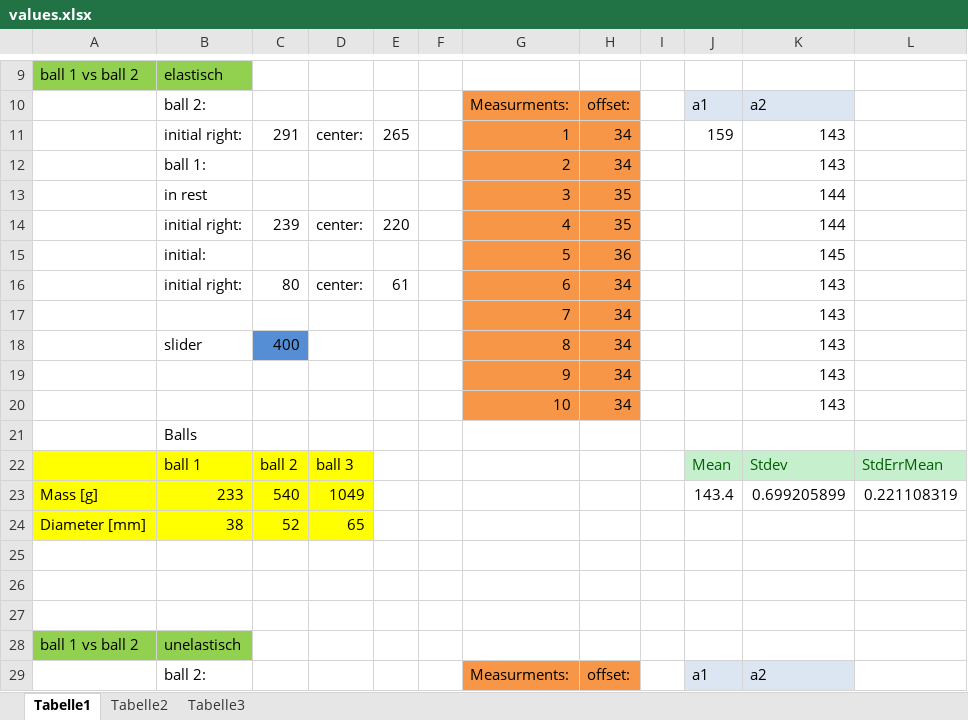
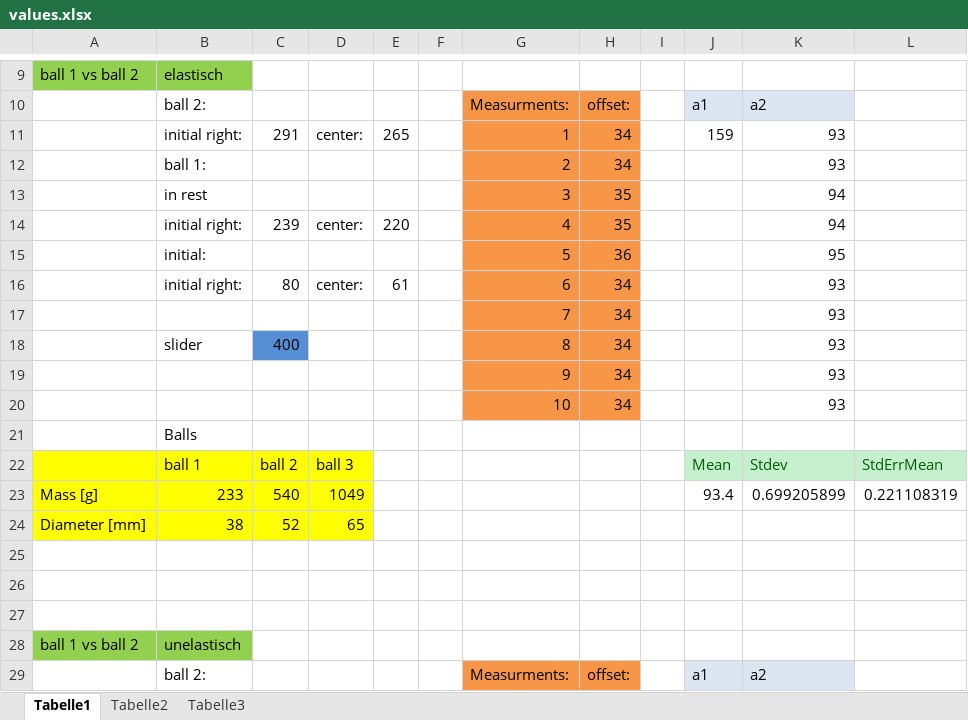
Before and after one commit to HappyEmu/physics-reports, an Excel workbook: exp3/data/values.xlsx, sheet Tabelle1, drawn as a sheet; only a part is shown, gaps mark what is left out; values as stored, in another font and other column widths than the file's, no borders; the diff covers the shown part only; the diff names each change by its address in the sheet, - before the commit and + after, or states it on an @@ line.

Commit message:
adjusted excel file

```diff
--- a/exp3/data/values.xlsx (sheet Tabelle1)
+++ b/exp3/data/values.xlsx (sheet Tabelle1)
-K11:K12: 143
+K11:K12: 93
-K13:K14: 144
+K13:K14: 94
-K15: 145
+K15: 95
-K16:K20: 143
+K16:K20: 93
-J23: 143.4
+J23: 93.4
```
Also changed, not shown: 143 edited cells elsewhere in this sheet.
